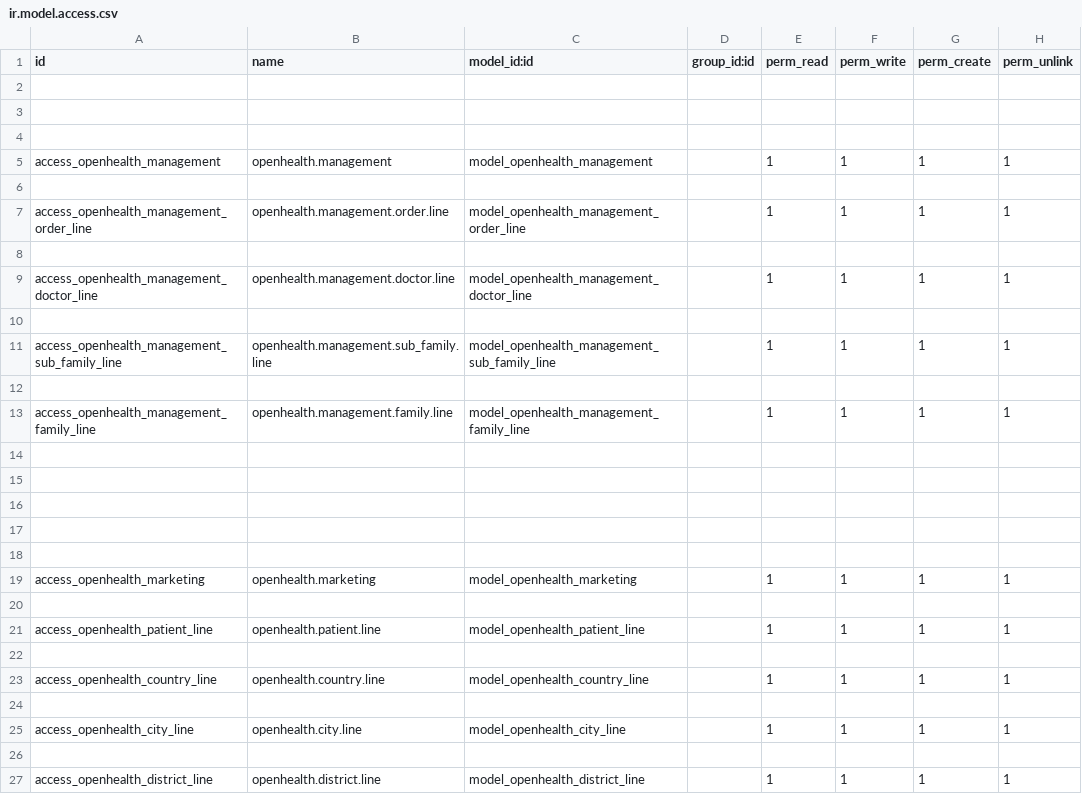
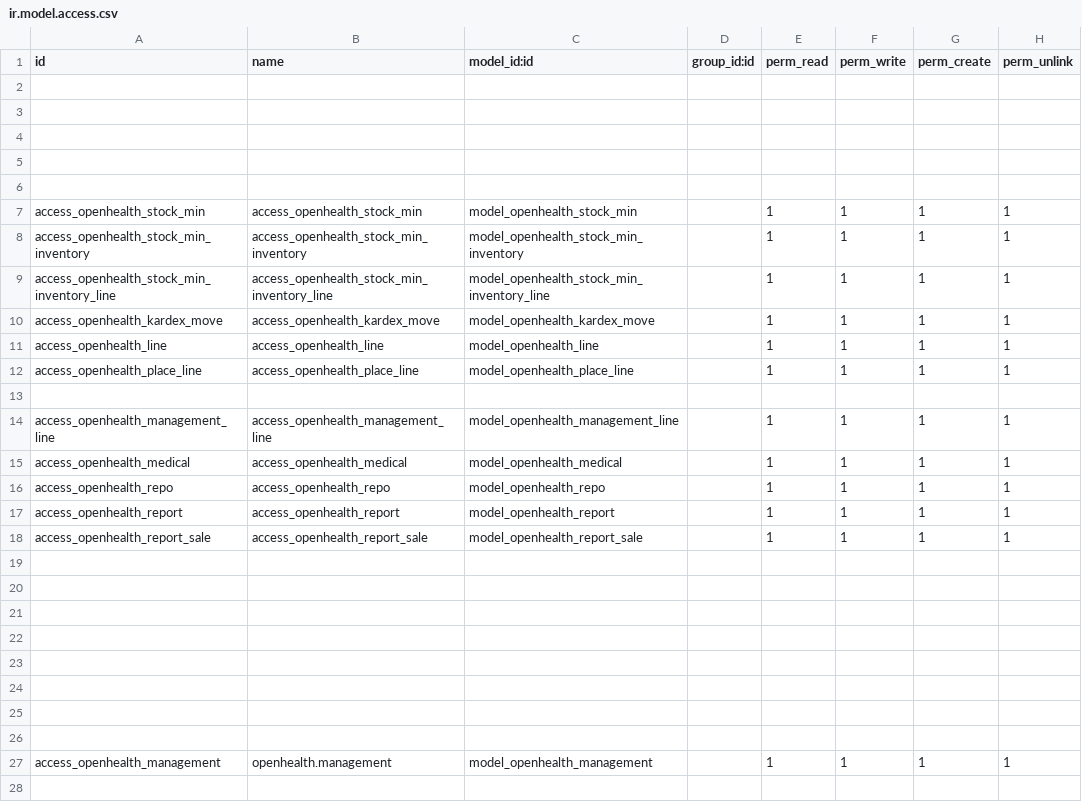
Before and after one commit to gibil5/openhealth, a CSV file: security/ir.model.access.csv, drawn as a sheet; only a part is shown; the shorter side is filled out with more unchanged rows.

```diff
--- a/security/ir.model.access.csv
+++ b/security/ir.model.access.csv
@@ -4,2 +4,24 @@ id,name,model_id:id,group_id:id,perm_read,perm_write,perm_create,perm_unlink
 
+
+
+access_openhealth_stock_min,access_openhealth_stock_min,model_openhealth_stock_min,,1,1,1,1
+access_openhealth_stock_min_inventory,access_openhealth_stock_min_inventory,model_openhealth_stock_min_inventory,,1,1,1,1
+access_openhealth_stock_min_inventory_line,access_openhealth_stock_min_inventory_line,model_openhealth_stock_min_inventory_line,,1,1,1,1
+access_openhealth_kardex_move,access_openhealth_kardex_move,model_openhealth_kardex_move,,1,1,1,1
+access_openhealth_line,access_openhealth_line,model_openhealth_line,,1,1,1,1
+access_openhealth_place_line,access_openhealth_place_line,model_openhealth_place_line,,1,1,1,1
+
+access_openhealth_management_line,access_openhealth_management_line,model_openhealth_management_line,,1,1,1,1
+access_openhealth_medical,access_openhealth_medical,model_openhealth_medical,,1,1,1,1
+access_openhealth_repo,access_openhealth_repo,model_openhealth_repo,,1,1,1,1
+access_openhealth_report,access_openhealth_report,model_openhealth_report,,1,1,1,1
+access_openhealth_report_sale,access_openhealth_report_sale,model_openhealth_report_sale,,1,1,1,1
+
+
+
+
+
+
+
+
 access_openhealth_management,openhealth.management,model_openhealth_management,,1,1,1,1
```
Also changed, not shown: 23 other files.
